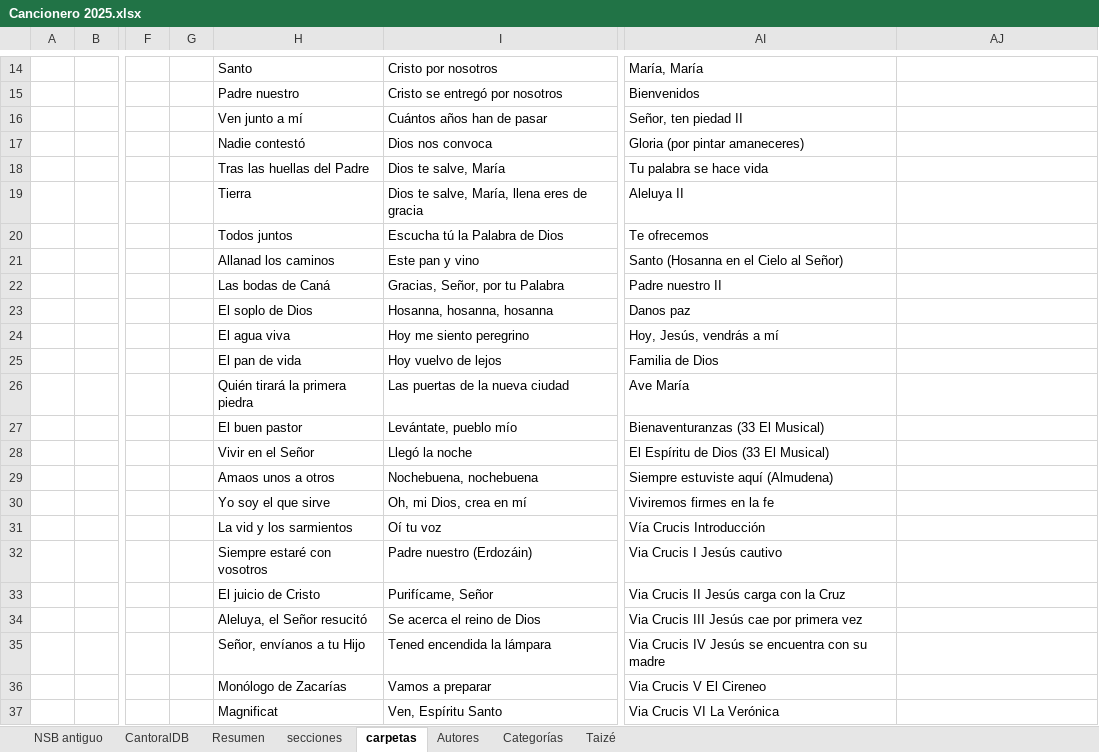
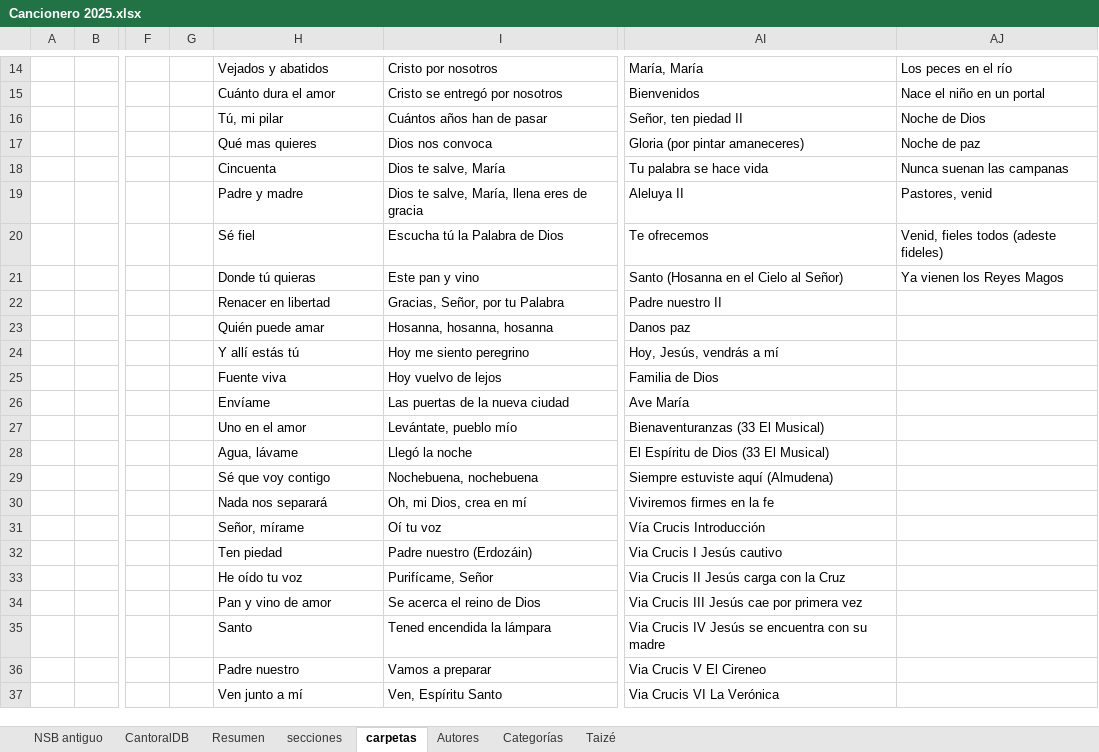
Before and after one commit to JuanjoML1/cantoralNSB, an Excel workbook: ignore/Cancionero 2025.xlsx, sheet carpetas, drawn as a sheet; only a part is shown, gaps mark what is left out; values as stored, in another font and other column widths than the file's, no borders; the diff covers the shown part only; the diff names each change by its address in the sheet, - before the commit and + after, or states it on an @@ line.

```diff
--- a/ignore/Cancionero 2025.xlsx (sheet carpetas)
+++ b/ignore/Cancionero 2025.xlsx (sheet carpetas)
-H14: Santo
+H14: Vejados y abatidos
-AJ14: (empty)
+AJ14: Los peces en el río
-H15: Padre nuestro
+H15: Cuánto dura el amor
-AJ15: (empty)
+AJ15: Nace el niño en un portal
-H16: Ven junto a mí
+H16: Tú, mi pilar
-AJ16: (empty)
+AJ16: Noche de Dios
-H17: Nadie contestó
+H17: Qué mas quieres
-AJ17: (empty)
+AJ17: Noche de paz
-H18: Tras las huellas del Padre
+H18: Cincuenta
-AJ18: (empty)
+AJ18: Nunca suenan las campanas
-H19: Tierra
+H19: Padre y madre
-AJ19: (empty)
+AJ19: Pastores, venid
-H20: Todos juntos
+H20: Sé fiel
-AJ20: (empty)
+AJ20: Venid, fieles todos (adeste fideles)
-H21: Allanad los caminos
+H21: Donde tú quieras
-AJ21: (empty)
+AJ21: Ya vienen los Reyes Magos
-H22: Las bodas de Caná
+H22: Renacer en libertad
-H23: El soplo de Dios
+H23: Quién puede amar
-H24: El agua viva
+H24: Y allí estás tú
-H25: El pan de vida
+H25: Fuente viva
-H26: Quién tirará la primera piedra
+H26: Envíame
-H27: El buen pastor
+H27: Uno en el amor
-H28: Vivir en el Señor
+H28: Agua, lávame
-H29: Amaos unos a otros
+H29: Sé que voy contigo
-H30: Yo soy el que sirve
+H30: Nada nos separará
-H31: La vid y los sarmientos
+H31: Señor, mírame
-H32: Siempre estaré con vosotros
+H32: Ten piedad
-H33: El juicio de Cristo
+H33: He oído tu voz
-H34: Aleluya, el Señor resucitó
+H34: Pan y vino de amor
-H35: Señor, envíanos a tu Hijo
+H35: Santo
-H36: Monólogo de Zacarías
+H36: Padre nuestro
-H37: Magnificat
+H37: Ven junto a mí
```
Also changed, not shown: 91 edited cells and cell formats elsewhere in this sheet, sheet secciones, sheet CantoralDB, sheet Resumen, sheet NSB antiguo, formulas that keep their value, hidden cells, 53 other files.
